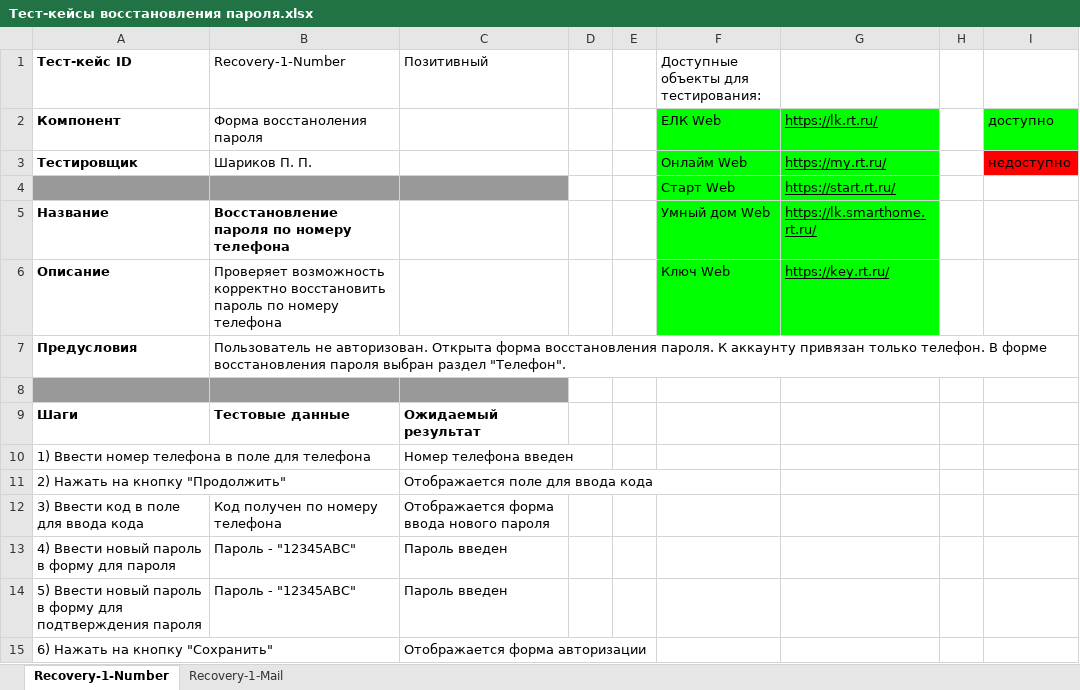
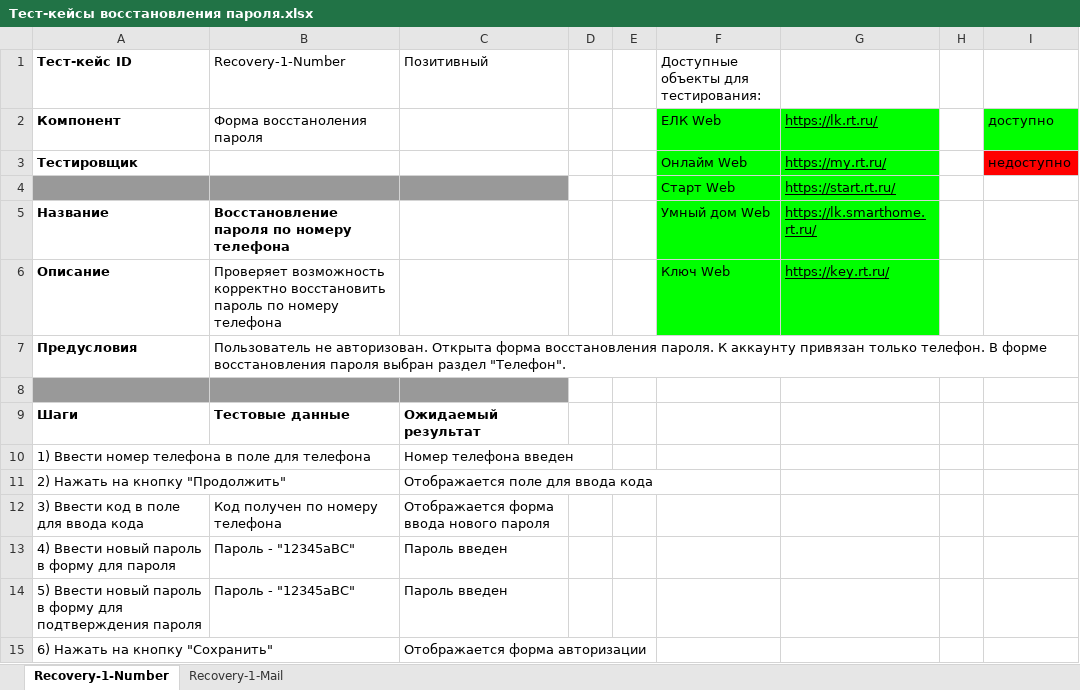
Before and after one commit to boni-clyde/test-project, an Excel workbook: tests-doc/Тест-кейсы восстановления пароля.xlsx, sheet Recovery-1-Number, drawn as a sheet; values as stored, in another font and other column widths than the file's, no borders; charts and pictures not drawn; the diff names each change by its address in the sheet, - before the commit and + after, or states it on an @@ line.

```diff
--- a/tests-doc/Тест-кейсы восстановления пароля.xlsx (sheet Recovery-1-Number)
+++ b/tests-doc/Тест-кейсы восстановления пароля.xlsx (sheet Recovery-1-Number)
-B3 (Recovery-1-Number): Шариков П. П.
+B3 (Recovery-1-Number): (empty)
-B13:B14 (Recovery-1-Number): Пароль - "12345ABC"
+B13:B14 (Recovery-1-Number): Пароль - "12345aBC"
```
Also changed, not shown: sheet Recovery-1-Mail, tests-doc/Тест-кейсы авторизация по временному коду.xlsx, tests-doc/Тест-кейсы регистрация.xlsx, 17 other files.
